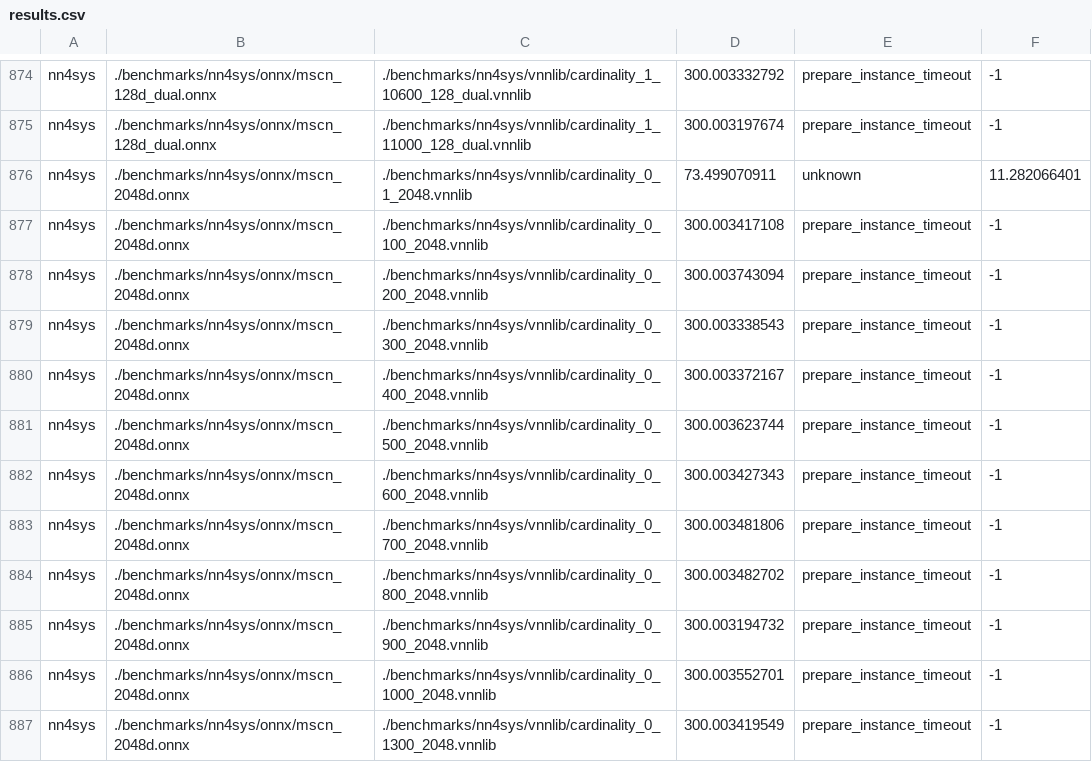
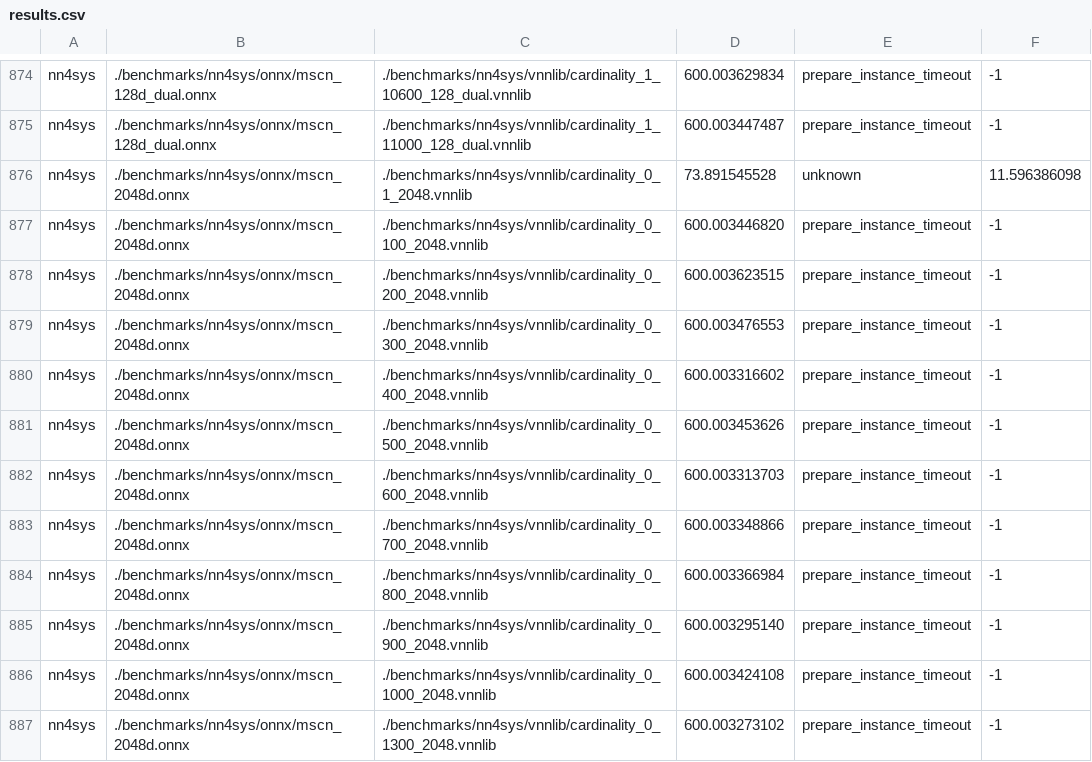
Before and after one commit to ChristopherBrix/vnncomp2022_results, a CSV file: cgdtest/results.csv, drawn as a sheet; only a part is shown, gaps mark what is left out; the diff covers the shown part only; the diff names each change by its address in the sheet, - before the commit and + after, or states it on an @@ line.

Commit message:
Updated summarized results

```diff
--- a/cgdtest/results.csv
+++ b/cgdtest/results.csv
-D874: 300.003332792
+D874: 600.003629834
-D875: 300.003197674
+D875: 600.003447487
-D876: 73.499070911
+D876: 73.891545528
-F876: 11.282066401
+F876: 11.596386098
-D877: 300.003417108
+D877: 600.003446820
-D878: 300.003743094
+D878: 600.003623515
-D879: 300.003338543
+D879: 600.003476553
-D880: 300.003372167
+D880: 600.003316602
-D881: 300.003623744
+D881: 600.003453626
-D882: 300.003427343
+D882: 600.003313703
-D883: 300.003481806
+D883: 600.003348866
-D884: 300.003482702
+D884: 600.003366984
-D885: 300.003194732
+D885: 600.003295140
-D886: 300.003552701
+D886: 600.003424108
-D887: 300.003419549
+D887: 600.003273102
```
Also changed, not shown: 147 edited cells elsewhere in this file, mn_bab/results.csv.
